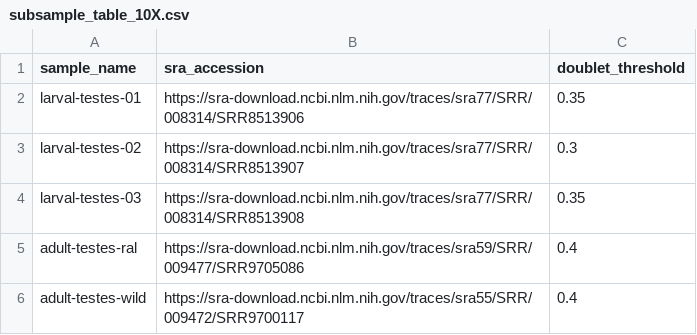
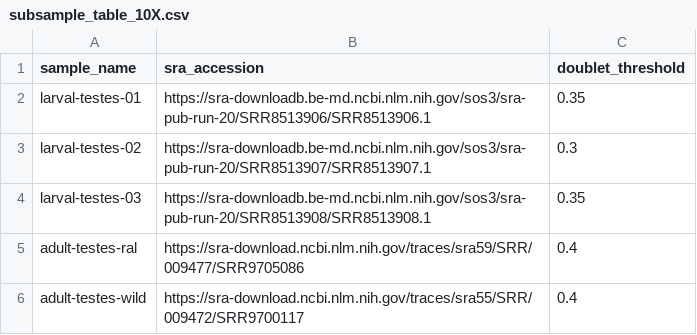
Before and after one commit to Ellison-Lab/gte21-scrna, a CSV file: config/subsample_table_10X.csv, drawn as a sheet.

Commit message:
update larval sra uris

```diff
--- a/config/subsample_table_10X.csv
+++ b/config/subsample_table_10X.csv
@@ -1,5 +1,5 @@
 sample_name,sra_accession,doublet_threshold
-larval-testes-01,https://sra-download.ncbi.nlm.nih.gov/traces/sra77/SRR/008314/SRR8513906,0.35
-larval-testes-02,https://sra-download.ncbi.nlm.nih.gov/traces/sra77/SRR/008314/SRR8513907,0.3
-larval-testes-03,https://sra-download.ncbi.nlm.nih.gov/traces/sra77/SRR/008314/SRR8513908,0.35
+larval-testes-01,https://sra-downloadb.be-md.ncbi.nlm.nih.gov/sos3/sra-pub-run-20/SRR8513906/SRR8513906.1,0.35
+larval-testes-02,https://sra-downloadb.be-md.ncbi.nlm.nih.gov/sos3/sra-pub-run-20/SRR8513907/SRR8513907.1,0.3
+larval-testes-03,https://sra-downloadb.be-md.ncbi.nlm.nih.gov/sos3/sra-pub-run-20/SRR8513908/SRR8513908.1,0.35
 adult-testes-ral,https://sra-download.ncbi.nlm.nih.gov/traces/sra59/SRR/009477/SRR9705086,0.4
```
